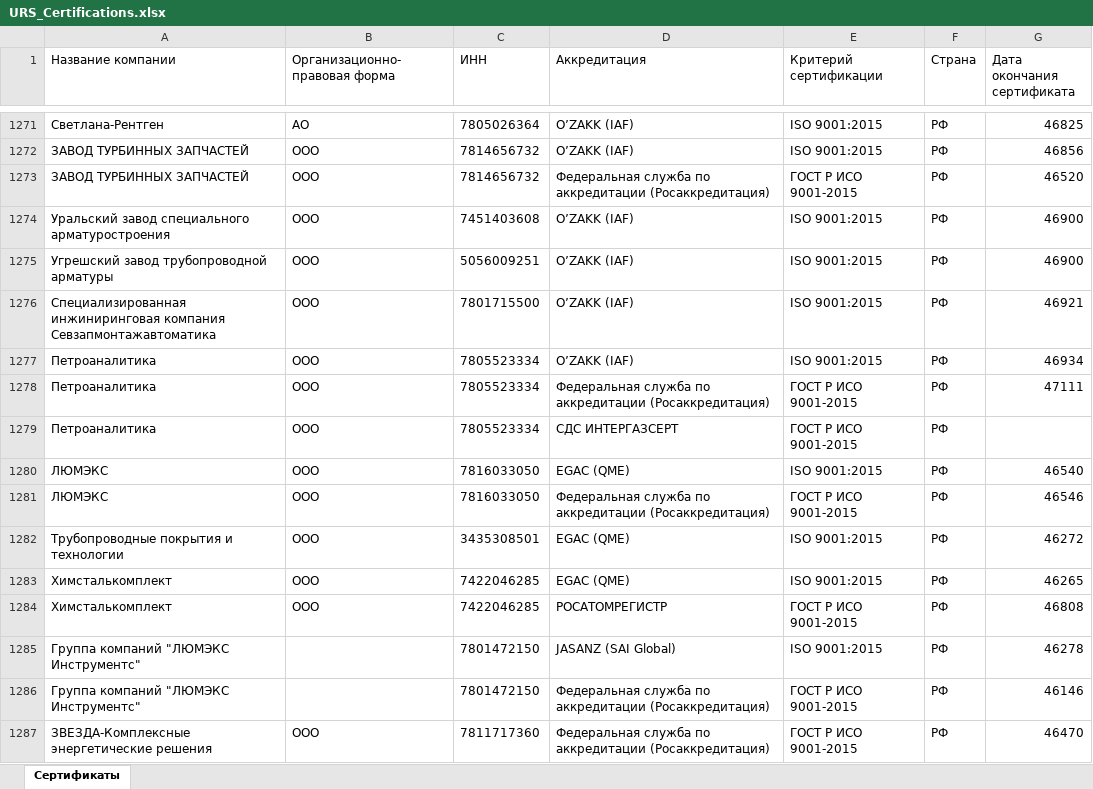
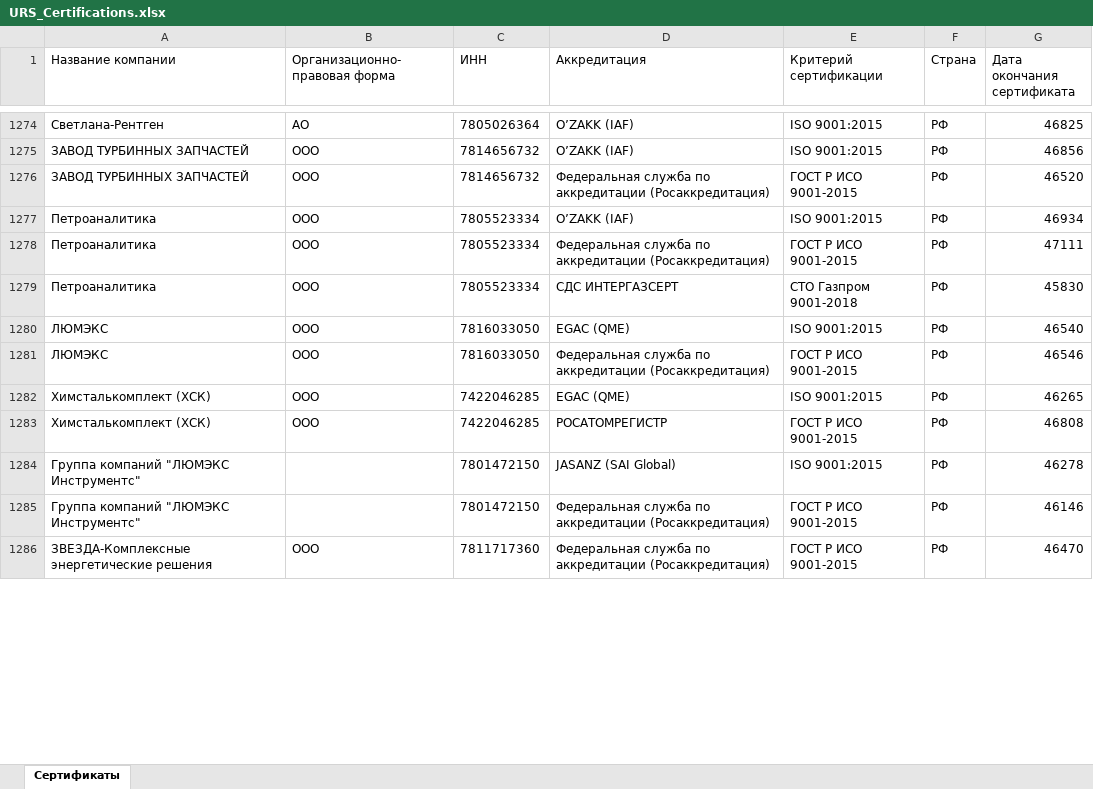
Before and after one commit to LegendaCR/Legendacompany, an Excel workbook: sites/URS/URS_Certifications/URS_Certifications.xlsx, sheet Сертификаты, drawn as a sheet; only a part is shown, gaps mark what is left out; values as stored, in another font and other column widths than the file's, no borders; removed rows and columns are numbered as before the commit, all else as after; the diff covers the shown part only; the diff names each change by its address in the sheet, - before the commit and + after, or states it on an @@ line.

```diff
--- a/sites/URS/URS_Certifications/URS_Certifications.xlsx (sheet Сертификаты)
+++ b/sites/URS/URS_Certifications/URS_Certifications.xlsx (sheet Сертификаты)
-row 1274: Уральский завод специального арматуростроения | ООО | 7451403608 | O’ZAKK (IAF) | ISO 9001:2015 | РФ | 46900
-row 1275: Угрешский завод трубопроводной арматуры | ООО | 5056009251 | O’ZAKK (IAF) | ISO 9001:2015 | РФ | 46900
-row 1276: Специализированная инжиниринговая компания Севзапмонтажавтоматика | ООО | 7801715500 | O’ZAKK (IAF) | ISO 9001:2015 | РФ | 46921
-E1279 (Критерий сертификации): ГОСТ Р ИСО 9001-2015
+E1279 (Критерий сертификации): СТО Газпром 9001-2018
-G1279 (Дата окончания сертификата): (empty)
+G1279 (Дата окончания сертификата): 45830
-row 1282: Трубопроводные покрытия и технологии | ООО | 3435308501 | EGAC (QME) | ISO 9001:2015 | РФ | 46272
-A1282:A1283 (Название компании): Химсталькомплект
+A1282:A1283 (Название компании): Химсталькомплект (ХСК)
```
Also changed, not shown: 11 added rows, 9 removed rows, 1 moved row and 25 edited cells elsewhere in this sheet.
